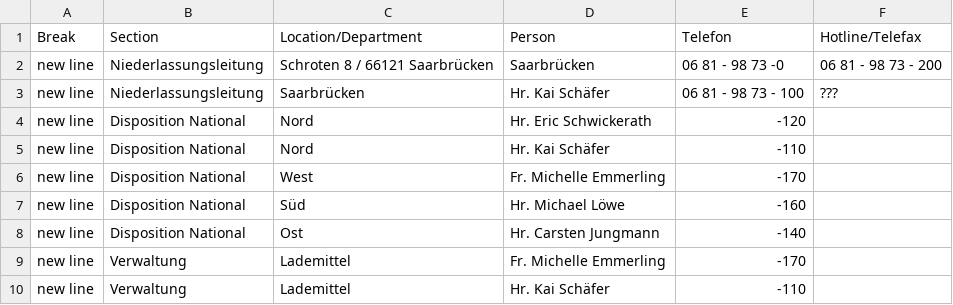
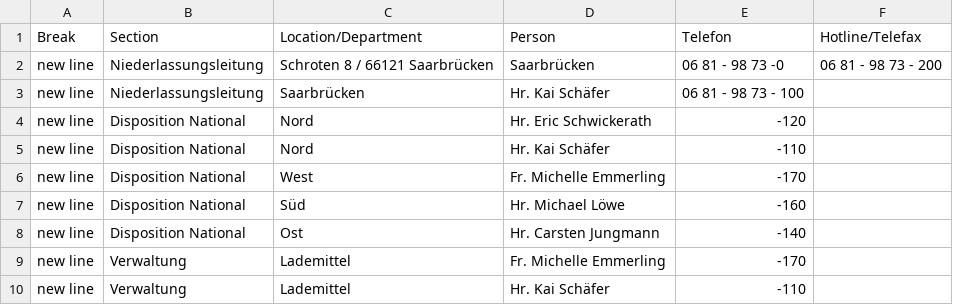
Before and after one commit to chavdarovae/gss-website, a CSV file: src/assets/files/locations/Personal DE.xlsx - SAA.csv, drawn as a sheet.

Commit message:
Update SAA.csv

```diff
--- a/src/assets/files/locations/Personal DE.xlsx - SAA.csv
+++ b/src/assets/files/locations/Personal DE.xlsx - SAA.csv
@@ -2,3 +2,3 @@ Break,Section,Location/Department,Person,Telefon,Hotline/Telefax
 new line,Niederlassungsleitung,Schroten 8 / 66121 Saarbrücken ,Saarbrücken ,06 81 - 98 73 -0 ,06 81 - 98 73 - 200
-new line,Niederlassungsleitung,Saarbrücken ,Hr. Kai Schäfer ,06 81 - 98 73 - 100,???
+new line,Niederlassungsleitung,Saarbrücken ,Hr. Kai Schäfer ,06 81 - 98 73 - 100,
 new line,Disposition National,Nord ,Hr. Eric Schwickerath ,-120,
```
